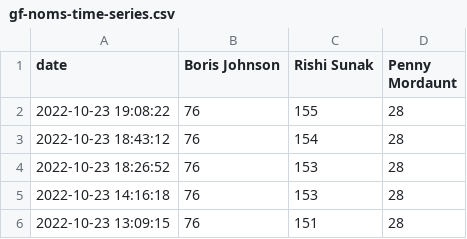
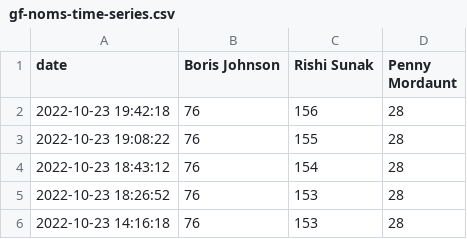
Before and after one commit to tomviner/scrape-tory-nominations, a CSV file: gf-noms-time-series.csv, drawn as a sheet; only a part is shown; the shorter side is filled out with more unchanged rows; the diff names each change by its address in the sheet, - before the commit and + after, or states it on an @@ line.

```diff
--- a/gf-noms-time-series.csv
+++ b/gf-noms-time-series.csv
+row 2: 2022-10-23 19:42:18 | 76 | 156 | 28
```
Also changed, not shown: 2 other files.
